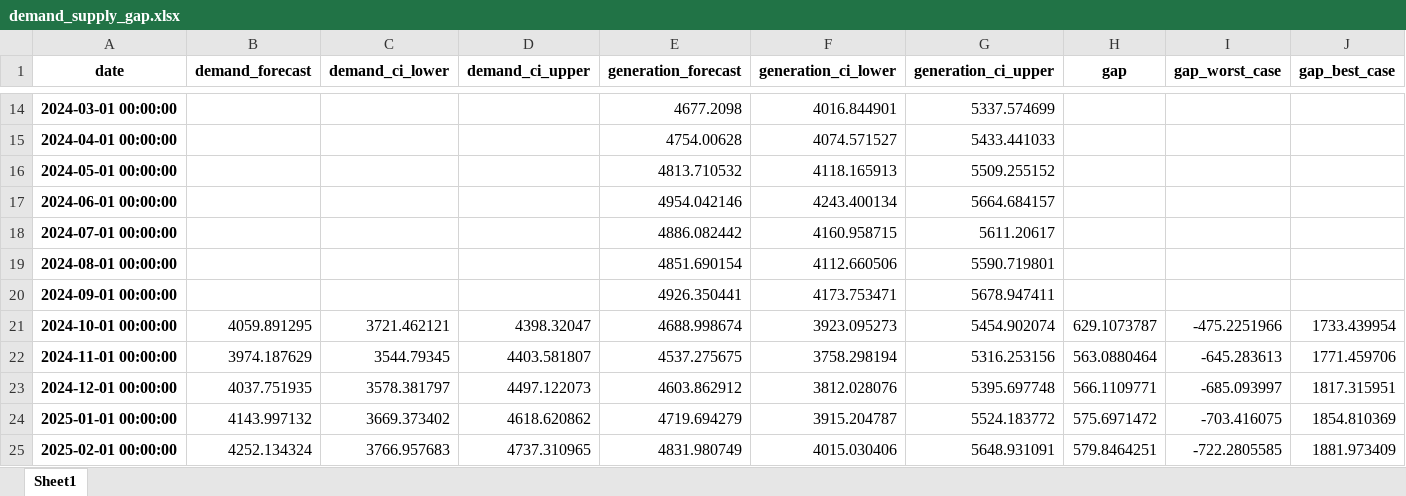
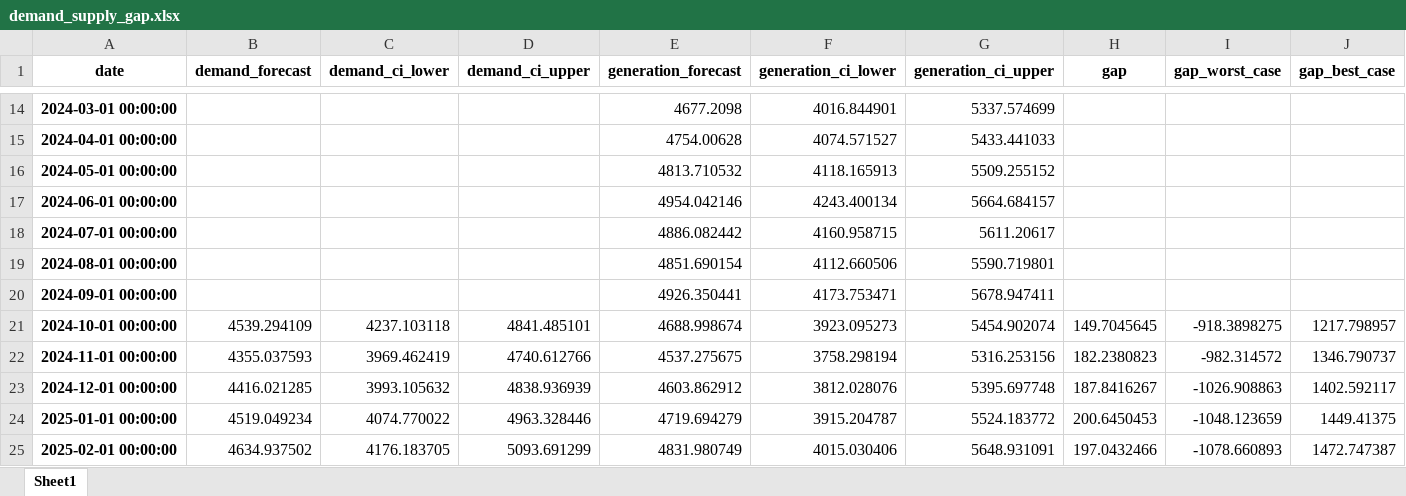
Before and after one commit to maddy8420/electricity-forecast, an Excel workbook: demand_supply_gap.xlsx, sheet Sheet1, drawn as a sheet; only a part is shown, gaps mark what is left out; values as stored, in another font and other column widths than the file's, no borders; the diff covers the shown part only; the diff names each change by its address in the sheet, - before the commit and + after, or states it on an @@ line.

```diff
--- a/demand_supply_gap.xlsx (sheet Sheet1)
+++ b/demand_supply_gap.xlsx (sheet Sheet1)
-B21 (demand_forecast): 4059.891295
+B21 (demand_forecast): 4539.294109
-C21 (demand_ci_lower): 3721.462121
+C21 (demand_ci_lower): 4237.103118
-D21 (demand_ci_upper): 4398.32047
+D21 (demand_ci_upper): 4841.485101
-H21 (gap): 629.1073787
+H21 (gap): 149.7045645
-I21 (gap_worst_case): -475.2251966
+I21 (gap_worst_case): -918.3898275
-J21 (gap_best_case): 1733.439954
+J21 (gap_best_case): 1217.798957
-B22 (demand_forecast): 3974.187629
+B22 (demand_forecast): 4355.037593
-C22 (demand_ci_lower): 3544.79345
+C22 (demand_ci_lower): 3969.462419
-D22 (demand_ci_upper): 4403.581807
+D22 (demand_ci_upper): 4740.612766
-H22 (gap): 563.0880464
+H22 (gap): 182.2380823
-I22 (gap_worst_case): -645.283613
+I22 (gap_worst_case): -982.314572
-J22 (gap_best_case): 1771.459706
+J22 (gap_best_case): 1346.790737
-B23 (demand_forecast): 4037.751935
+B23 (demand_forecast): 4416.021285
-C23 (demand_ci_lower): 3578.381797
+C23 (demand_ci_lower): 3993.105632
-D23 (demand_ci_upper): 4497.122073
+D23 (demand_ci_upper): 4838.936939
-H23 (gap): 566.1109771
+H23 (gap): 187.8416267
-I23 (gap_worst_case): -685.093997
+I23 (gap_worst_case): -1026.908863
-J23 (gap_best_case): 1817.315951
+J23 (gap_best_case): 1402.592117
-B24 (demand_forecast): 4143.997132
+B24 (demand_forecast): 4519.049234
-C24 (demand_ci_lower): 3669.373402
+C24 (demand_ci_lower): 4074.770022
-D24 (demand_ci_upper): 4618.620862
+D24 (demand_ci_upper): 4963.328446
-H24 (gap): 575.6971472
+H24 (gap): 200.6450453
-I24 (gap_worst_case): -703.416075
+I24 (gap_worst_case): -1048.123659
-J24 (gap_best_case): 1854.810369
+J24 (gap_best_case): 1449.41375
-B25 (demand_forecast): 4252.134324
+B25 (demand_forecast): 4634.937502
-C25 (demand_ci_lower): 3766.957683
+C25 (demand_ci_lower): 4176.183705
-D25 (demand_ci_upper): 4737.310965
+D25 (demand_ci_upper): 5093.691299
-H25 (gap): 579.8464251
+H25 (gap): 197.0432466
-I25 (gap_worst_case): -722.2805585
+I25 (gap_worst_case): -1078.660893
-J25 (gap_best_case): 1881.973409
+J25 (gap_best_case): 1472.747387
```
Also changed, not shown: 1140 edited cells elsewhere in this sheet, avg_daily_demand_forecast_2040.xlsx, 3 other files.
